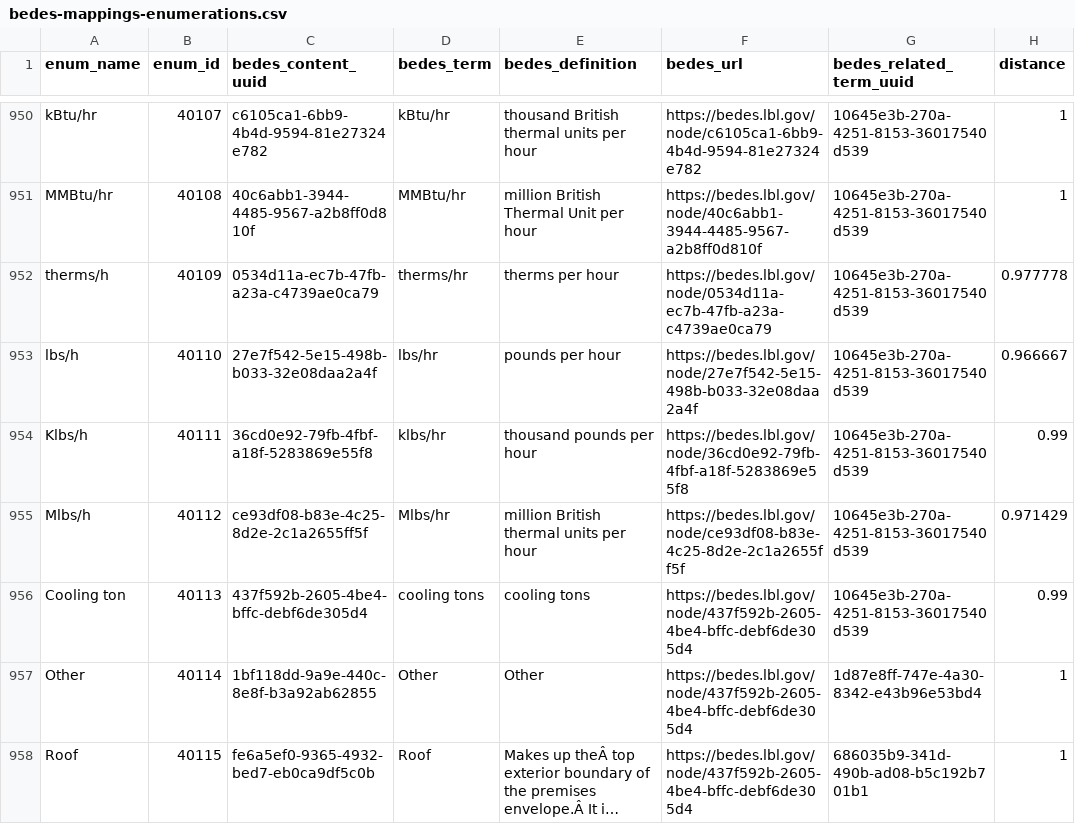
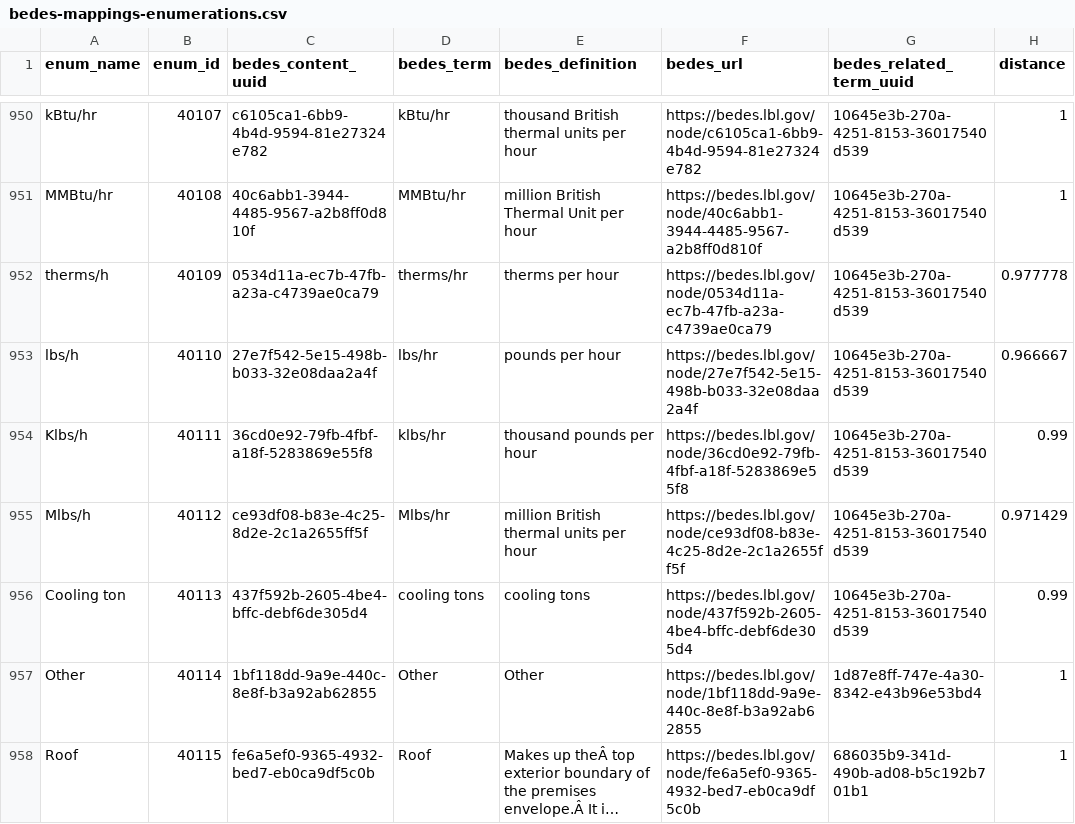
Before and after one commit to BuildingSync/BuildingSync-website, a CSV file: bsyncviewer/lib/bedes/v2.5/schema2.4.0/bedes-mappings-enumerations.csv, drawn as a sheet; only a part is shown, gaps mark what is left out; long unchanged cells end in …; the diff covers the shown part only; the diff names each change by its address in the sheet, - before the commit and + after, or states it on an @@ line.

Commit message:
Fix mistakes in enum mapping

```diff
--- a/bsyncviewer/lib/bedes/v2.5/schema2.4.0/bedes-mappings-enumerations.csv
+++ b/bsyncviewer/lib/bedes/v2.5/schema2.4.0/bedes-mappings-enumerations.csv
-F957 (bedes_url): https://bedes.lbl.gov/node/437f592b-2605-4be4-bffc-debf6de305d4
+F957 (bedes_url): https://bedes.lbl.gov/node/1bf118dd-9a9e-440c-8e8f-b3a92ab62855
-F958 (bedes_url): https://bedes.lbl.gov/node/437f592b-2605-4be4-bffc-debf6de305d4
+F958 (bedes_url): https://bedes.lbl.gov/node/fe6a5ef0-9365-4932-bed7-eb0ca9df5c0b
```
Also changed, not shown: 49 edited cells elsewhere in this file.
